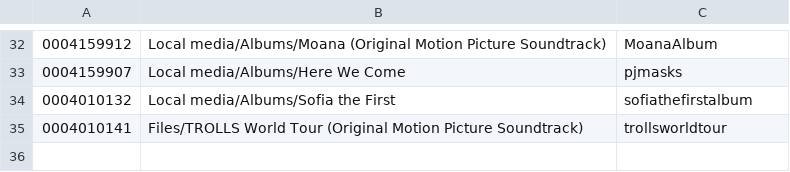
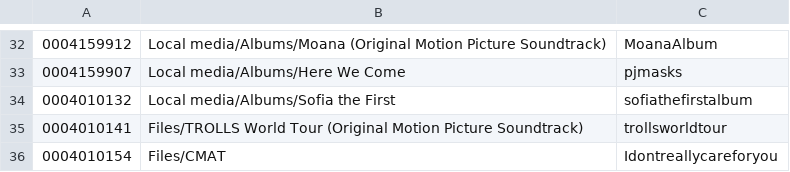
Before and after one commit to peadarforbes/musicbox, a CSV file: spotify_listtestfiles.csv, drawn as a sheet; only a part is shown, gaps mark what is left out; the diff names each change by its address in the sheet, - before the commit and + after, or states it on an @@ line.

Commit message:
Update spotify_listtestfiles.csv

```diff
--- a/spotify_listtestfiles.csv
+++ b/spotify_listtestfiles.csv
+row 36: 0004010154 | Files/CMAT | Idontreallycareforyou
```
